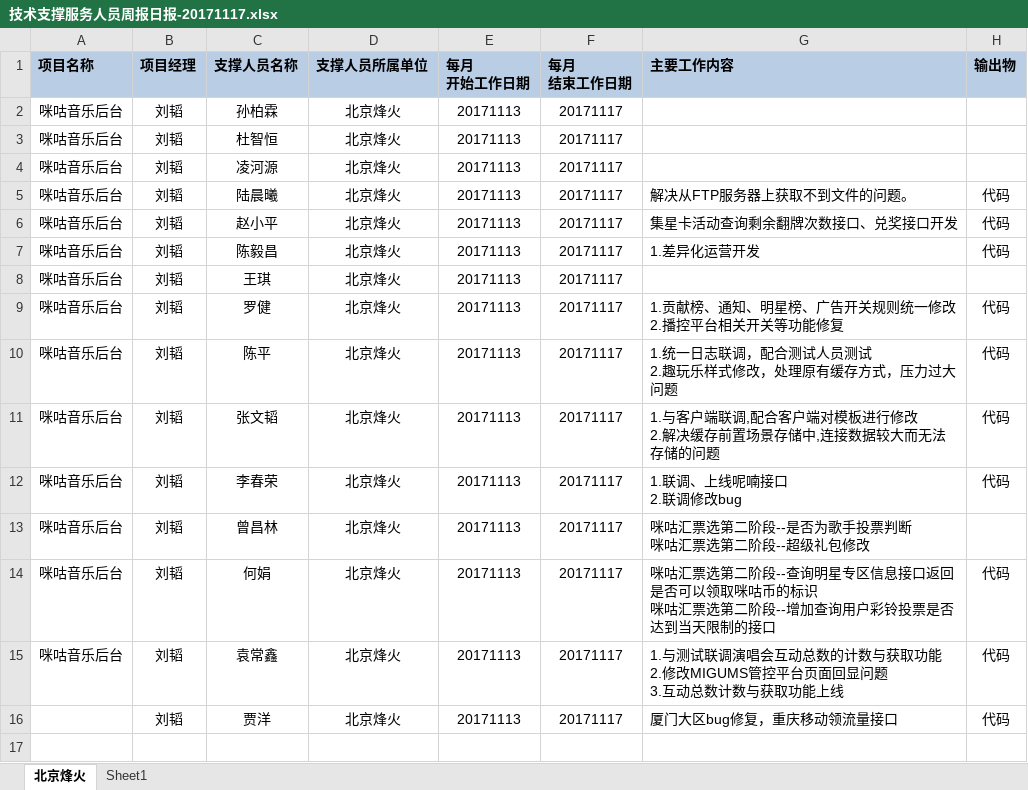
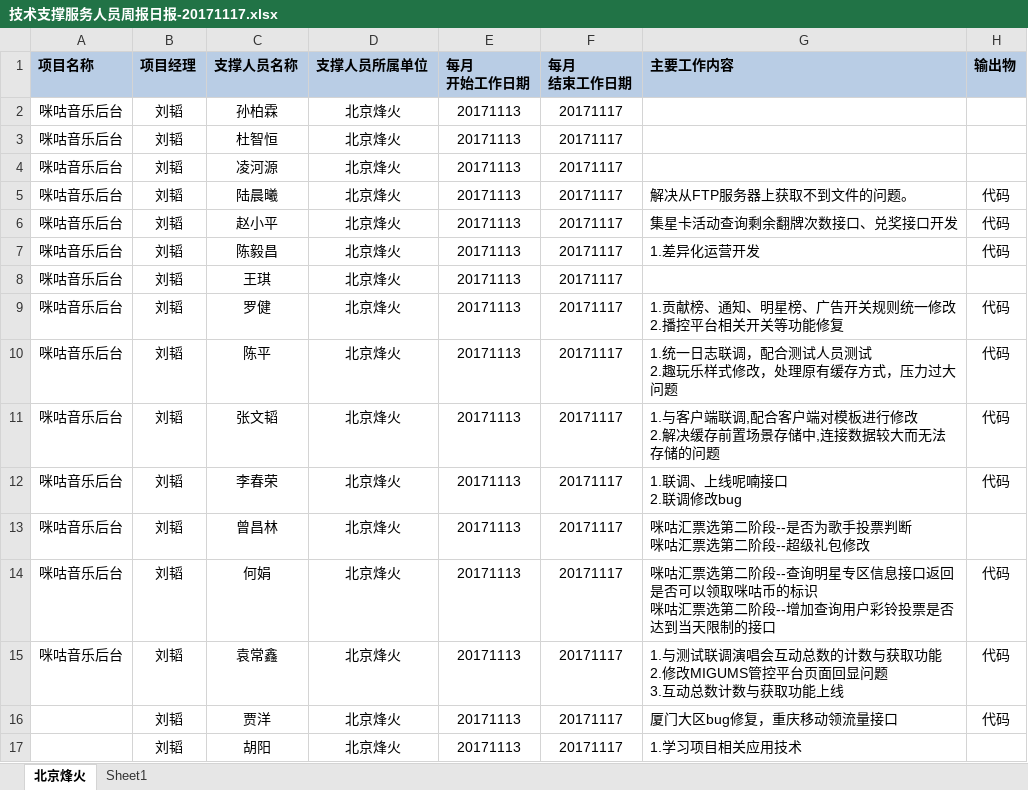
Before and after one commit to just-forking/weekReport, an Excel workbook: 20171117周报/技术支撑服务人员周报日报-20171117.xlsx, sheet 北京烽火, drawn as a sheet; values as stored, in another font and other column widths than the file's, no borders; the diff names each change by its address in the sheet, - before the commit and + after, or states it on an @@ line.

```diff
--- a/20171117周报/技术支撑服务人员周报日报-20171117.xlsx (sheet 北京烽火)
+++ b/20171117周报/技术支撑服务人员周报日报-20171117.xlsx (sheet 北京烽火)
+row 17:  | 刘韬 | 胡阳 | 北京烽火 | 20171113 | 20171117 | 1.学习项目相关应用技术
```
Also changed, not shown: 20171103周报/技术支撑服务人员周报日报-20171103.xlsx, 20171110周报/技术支撑服务人员周报日报-20171110.xlsx.
